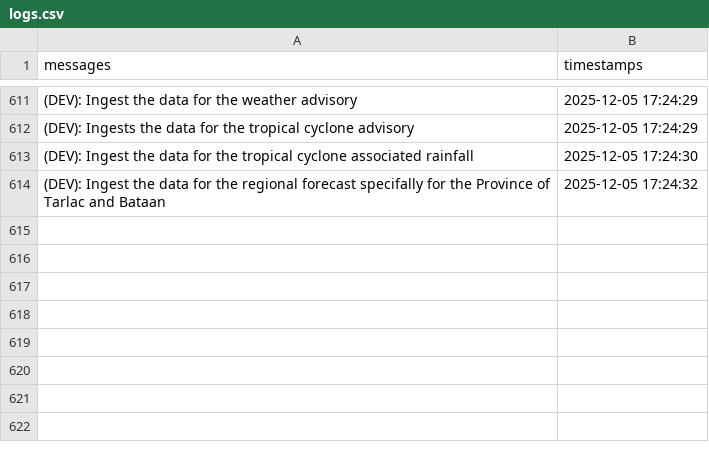
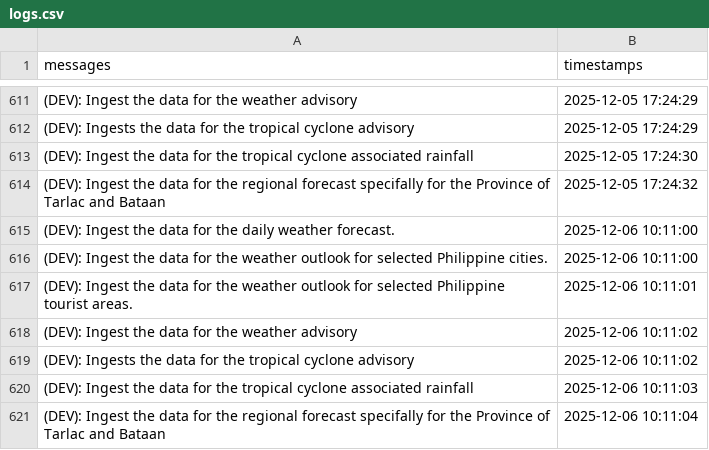
Before and after one commit to christianebacani/Pag-Asa_Weather_Data_Pipeline, a CSV file: src/logs/logs.csv, drawn as a sheet; only a part is shown, gaps mark what is left out; the diff names each change by its address in the sheet, - before the commit and + after, or states it on an @@ line.

Commit message:
Added new logs

```diff
--- a/src/logs/logs.csv
+++ b/src/logs/logs.csv
+row 615: (DEV): Ingest the data for the daily weather forecast. | 2025-12-06 10:11:00
+row 616: (DEV): Ingest the data for the weather outlook for selected Philippine cities. | 2025-12-06 10:11:00
+row 617: (DEV): Ingest the data for the weather outlook for selected Philippine tourist areas. | 2025-12-06 10:11:01
+row 618: (DEV): Ingest the data for the weather advisory | 2025-12-06 10:11:02
+row 619: (DEV): Ingests the data for the tropical cyclone advisory | 2025-12-06 10:11:02
+row 620: (DEV): Ingest the data for the tropical cyclone associated rainfall | 2025-12-06 10:11:03
+row 621: (DEV): Ingest the data for the regional forecast specifally for the Province of Tarlac and Bataan | 2025-12-06 10:11:04
```
